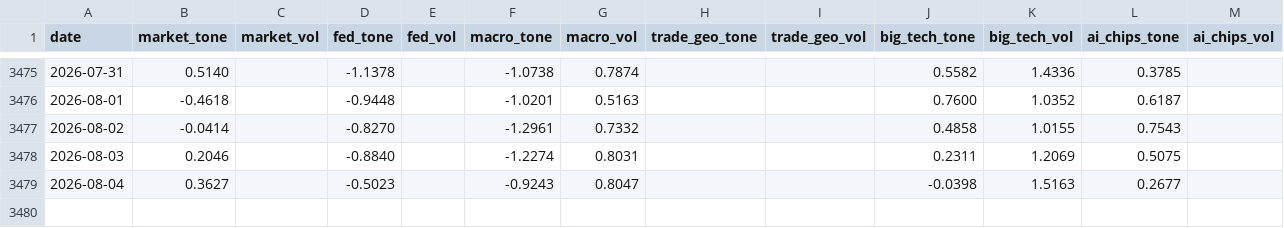
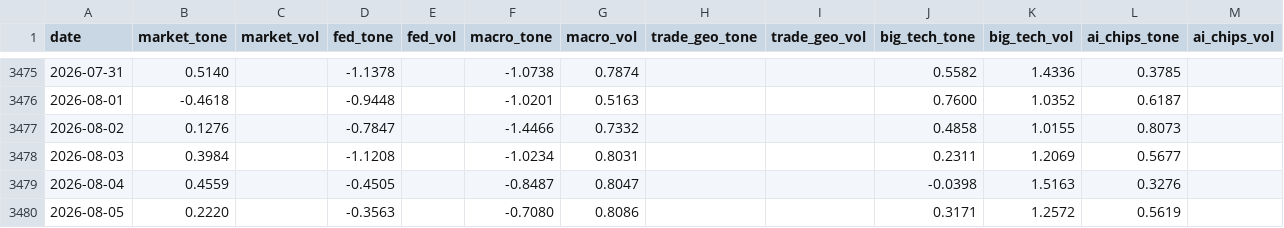
Before and after one commit to therbn12/nas100-data-relay, a CSV file: data/gdelt_daily.csv, drawn as a sheet; only a part is shown, gaps mark what is left out.

Commit message:
data refresh 2026-08-06T08:14:28Z

```diff
--- a/data/gdelt_daily.csv
+++ b/data/gdelt_daily.csv
@@ -3476,4 +3476,5 @@ date,market_tone,market_vol,fed_tone,fed_vol,macro_tone,macro_vol,trade_geo_tone
 2026-08-01,-0.4618,,-0.9448,,-1.0201,0.5163,,,0.7600,1.0352,0.6187,
-2026-08-02,-0.0414,,-0.8270,,-1.2961,0.7332,,,0.4858,1.0155,0.7543,
-2026-08-03,0.2046,,-0.8840,,-1.2274,0.8031,,,0.2311,1.2069,0.5075,
-2026-08-04,0.3627,,-0.5023,,-0.9243,0.8047,,,-0.0398,1.5163,0.2677,
+2026-08-02,0.1276,,-0.7847,,-1.4466,0.7332,,,0.4858,1.0155,0.8073,
+2026-08-03,0.3984,,-1.1208,,-1.0234,0.8031,,,0.2311,1.2069,0.5677,
+2026-08-04,0.4559,,-0.4505,,-0.8487,0.8047,,,-0.0398,1.5163,0.3276,
+2026-08-05,0.2220,,-0.3563,,-0.7080,0.8086,,,0.3171,1.2572,0.5619,
```
